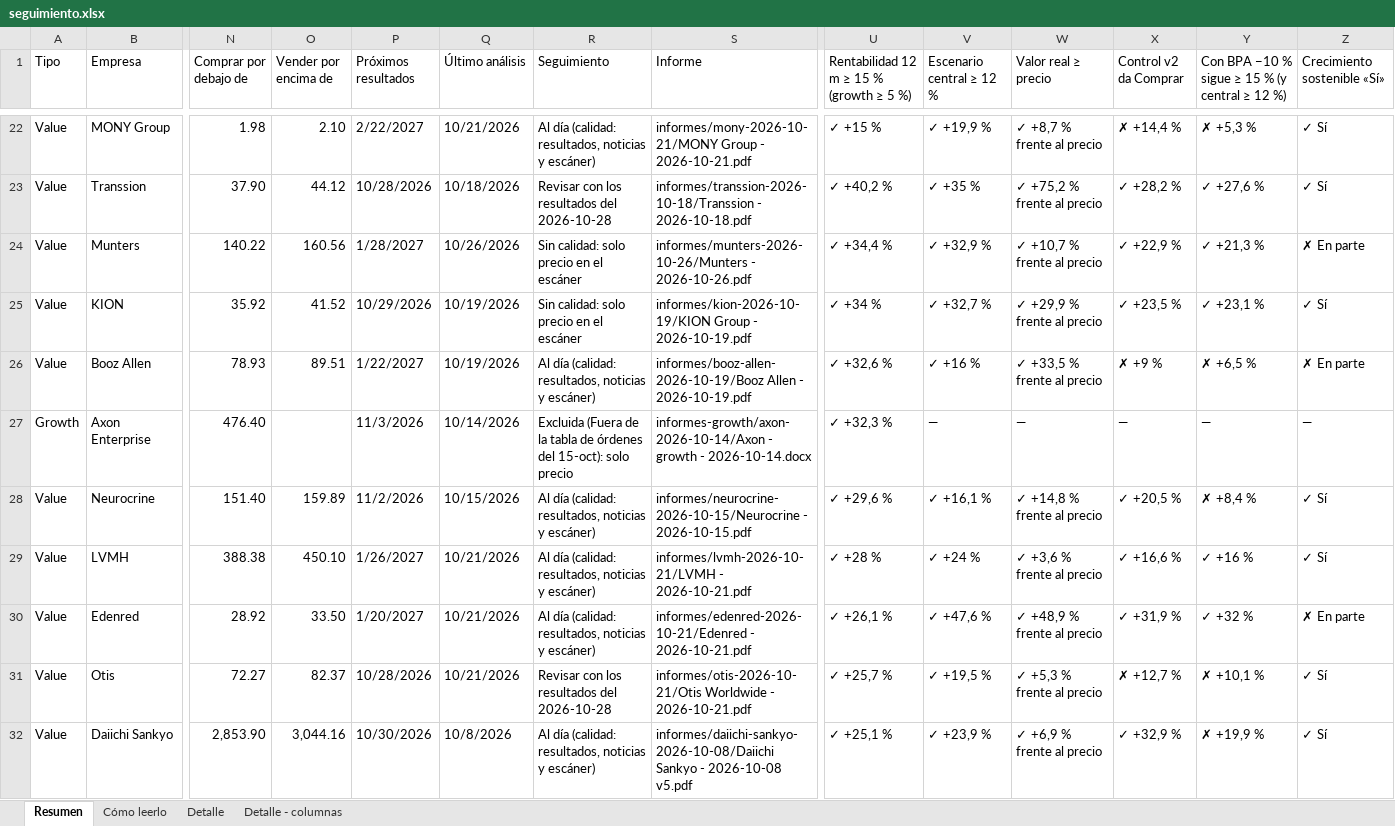
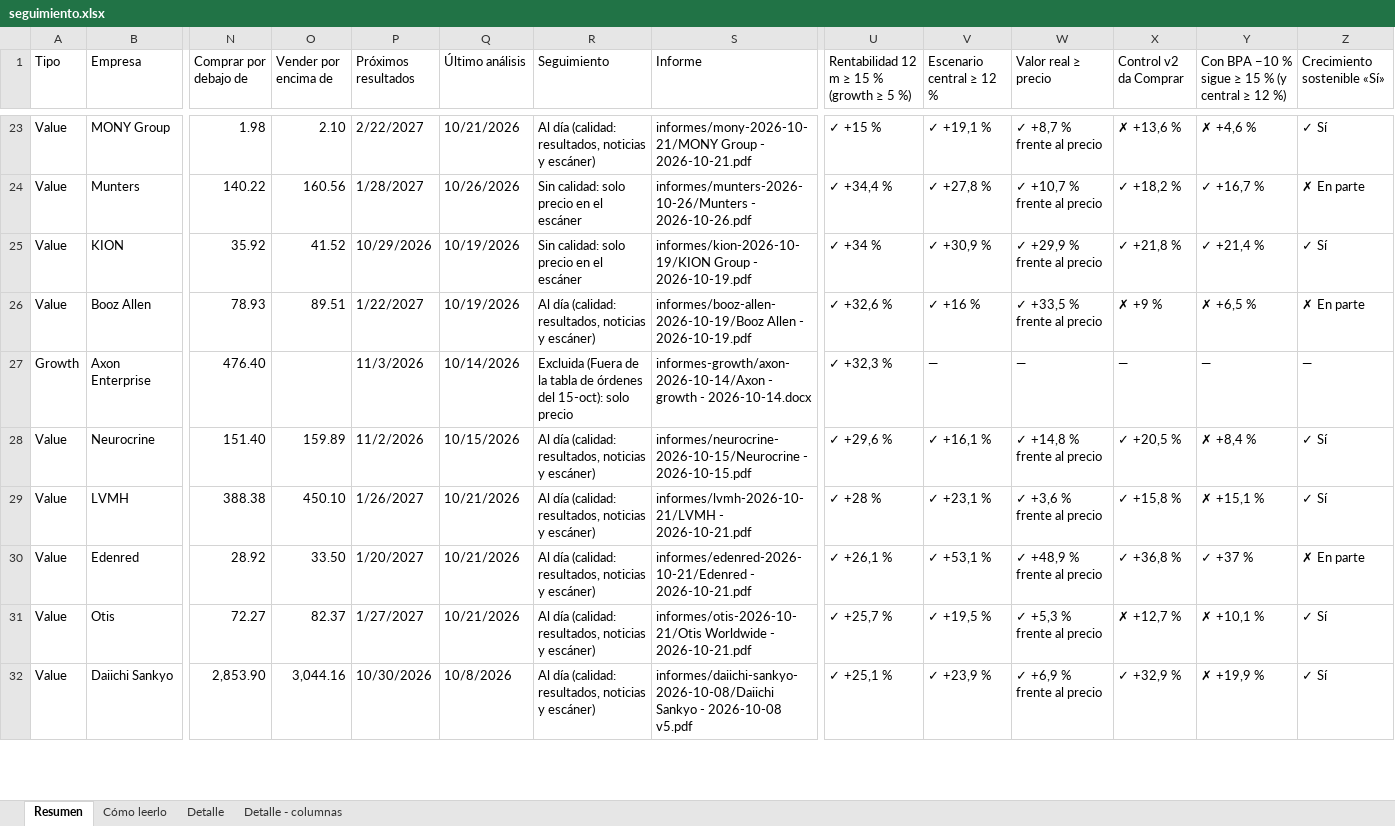
Before and after one commit to HotisS/analisis-inversion, an Excel workbook: seguimiento.xlsx, sheet Resumen, drawn as a sheet; only a part is shown, gaps mark what is left out; values as stored, in another font and other column widths than the file's, no cell formats; removed rows and columns are numbered as before the commit, all else as after; rows hold the shown columns only; the diff covers the shown part only; the diff names each change by its address in the sheet, - before the commit and + after, or states it on an @@ line.

```diff
--- a/seguimiento.xlsx (sheet Resumen)
+++ b/seguimiento.xlsx (sheet Resumen)
-V23 (Escenario central ≥ 12 %): ✓ +19,9 %
+V23 (Escenario central ≥ 12 %): ✓ +19,1 %
-X23 (Control v2 da Comprar): ✗ +14,4 %
+X23 (Control v2 da Comprar): ✗ +13,6 %
-Y23: ✗ +5,3 %
+Y23: ✗ +4,6 %
-row 23: Value | Transsion | 37.90 | 44.12 | 10/28/2026 | 10/18/2026 | Revisar con los resultados del 2026-10-28 | informes/transsion-2026-10-18/Transsion - 2026-10-18.pdf | ✓ +40,2 % | ✓ +35 % | ✓ +75,2 % frente al precio | ✓ +28,2 % | ✓ +27,6 % | ✓ Sí
-V24 (Escenario central ≥ 12 %): ✓ +32,9 %
+V24 (Escenario central ≥ 12 %): ✓ +27,8 %
-X24 (Control v2 da Comprar): ✓ +22,9 %
+X24 (Control v2 da Comprar): ✓ +18,2 %
-Y24: ✓ +21,3 %
+Y24: ✓ +16,7 %
-V25 (Escenario central ≥ 12 %): ✓ +32,7 %
+V25 (Escenario central ≥ 12 %): ✓ +30,9 %
-X25 (Control v2 da Comprar): ✓ +23,5 %
+X25 (Control v2 da Comprar): ✓ +21,8 %
-Y25: ✓ +23,1 %
+Y25: ✓ +21,4 %
-V29 (Escenario central ≥ 12 %): ✓ +24 %
+V29 (Escenario central ≥ 12 %): ✓ +23,1 %
-X29 (Control v2 da Comprar): ✓ +16,6 %
+X29 (Control v2 da Comprar): ✓ +15,8 %
-Y29: ✓ +16 %
+Y29: ✗ +15,1 %
-V30 (Escenario central ≥ 12 %): ✓ +47,6 %
+V30 (Escenario central ≥ 12 %): ✓ +53,1 %
-X30 (Control v2 da Comprar): ✓ +31,9 %
+X30 (Control v2 da Comprar): ✓ +36,8 %
-Y30: ✓ +32 %
+Y30: ✓ +37 %
-P31 (Próximos resultados): 10/28/2026
+P31 (Próximos resultados): 1/27/2027
-R31 (Seguimiento): Revisar con los resultados del 2026-10-28
+R31 (Seguimiento): Al día (calidad: resultados, noticias y escáner)
```
Also changed, not shown: 6 added rows, 5 removed rows and 526 edited cells elsewhere in this sheet, sheet Detalle, cell formats, 46 other files.
